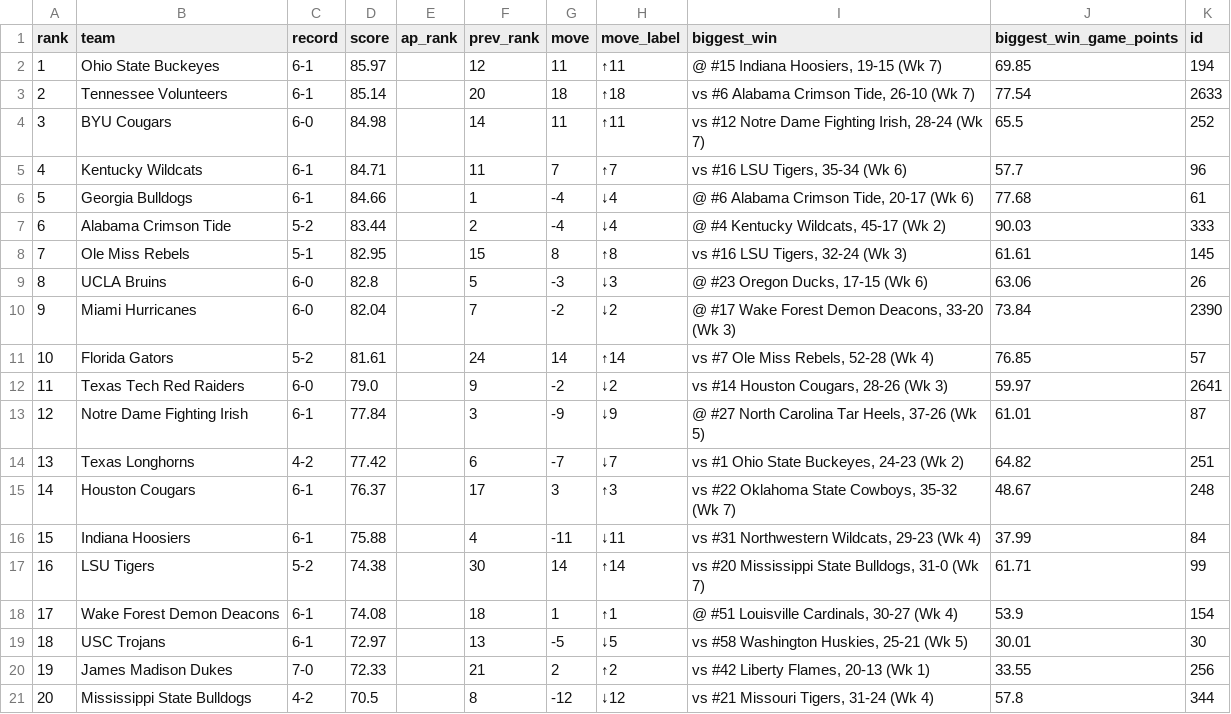
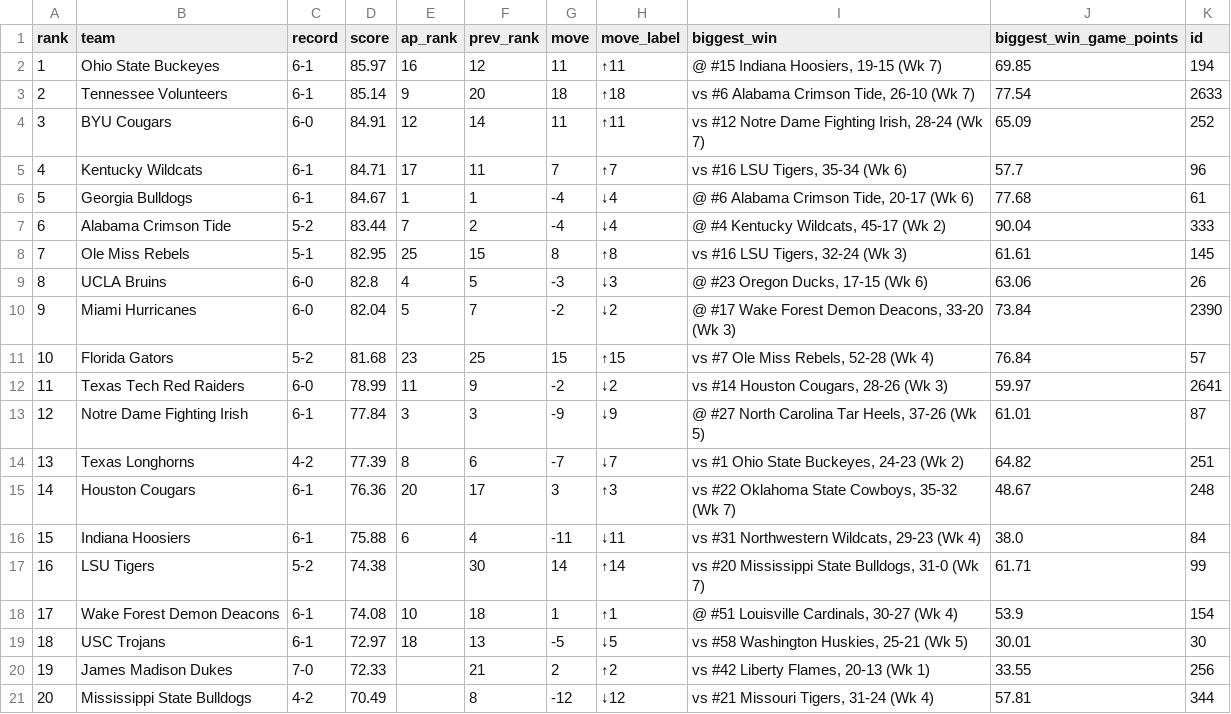
Before and after one commit to DewayneD4/thecollegefootballrankings, a CSV file: data/2026/week_07.csv, drawn as a sheet; only a part is shown; the diff covers the shown part only.

```diff
--- a/data/2026/week_07.csv
+++ b/data/2026/week_07.csv
@@ -1,21 +1,21 @@
 rank,team,record,score,ap_rank,prev_rank,move,move_label,biggest_win,biggest_win_game_points,id
-1,Ohio State Buckeyes,6-1,85.97,,12,11,↑11,"@ #15 Indiana Hoosiers, 19-15 (Wk 7)",69.85,194
-2,Tennessee Volunteers,6-1,85.14,,20,18,↑18,"vs #6 Alabama Crimson Tide, 26-10 (Wk 7)",77.54,2633
-3,BYU Cougars,6-0,84.98,,14,11,↑11,"vs #12 Notre Dame Fighting Irish, 28-24 (Wk 7)",65.5,252
-4,Kentucky Wildcats,6-1,84.71,,11,7,↑7,"vs #16 LSU Tigers, 35-34 (Wk 6)",57.7,96
-5,Georgia Bulldogs,6-1,84.66,,1,-4,↓4,"@ #6 Alabama Crimson Tide, 20-17 (Wk 6)",77.68,61
-6,Alabama Crimson Tide,5-2,83.44,,2,-4,↓4,"@ #4 Kentucky Wildcats, 45-17 (Wk 2)",90.03,333
-7,Ole Miss Rebels,5-1,82.95,,15,8,↑8,"vs #16 LSU Tigers, 32-24 (Wk 3)",61.61,145
-8,UCLA Bruins,6-0,82.8,,5,-3,↓3,"@ #23 Oregon Ducks, 17-15 (Wk 6)",63.06,26
-9,Miami Hurricanes,6-0,82.04,,7,-2,↓2,"@ #17 Wake Forest Demon Deacons, 33-20 (Wk 3)",73.84,2390
-10,Florida Gators,5-2,81.61,,24,14,↑14,"vs #7 Ole Miss Rebels, 52-28 (Wk 4)",76.85,57
-11,Texas Tech Red Raiders,6-0,79.0,,9,-2,↓2,"vs #14 Houston Cougars, 28-26 (Wk 3)",59.97,2641
-12,Notre Dame Fighting Irish,6-1,77.84,,3,-9,↓9,"@ #27 North Carolina Tar Heels, 37-26 (Wk 5)",61.01,87
-13,Texas Longhorns,4-2,77.42,,6,-7,↓7,"vs #1 Ohio State Buckeyes, 24-23 (Wk 2)",64.82,251
-14,Houston Cougars,6-1,76.37,,17,3,↑3,"vs #22 Oklahoma State Cowboys, 35-32 (Wk 7)",48.67,248
-15,Indiana Hoosiers,6-1,75.88,,4,-11,↓11,"vs #31 Northwestern Wildcats, 29-23 (Wk 4)",37.99,84
+1,Ohio State Buckeyes,6-1,85.97,16,12,11,↑11,"@ #15 Indiana Hoosiers, 19-15 (Wk 7)",69.85,194
+2,Tennessee Volunteers,6-1,85.14,9,20,18,↑18,"vs #6 Alabama Crimson Tide, 26-10 (Wk 7)",77.54,2633
+3,BYU Cougars,6-0,84.91,12,14,11,↑11,"vs #12 Notre Dame Fighting Irish, 28-24 (Wk 7)",65.09,252
+4,Kentucky Wildcats,6-1,84.71,17,11,7,↑7,"vs #16 LSU Tigers, 35-34 (Wk 6)",57.7,96
+5,Georgia Bulldogs,6-1,84.67,1,1,-4,↓4,"@ #6 Alabama Crimson Tide, 20-17 (Wk 6)",77.68,61
+6,Alabama Crimson Tide,5-2,83.44,7,2,-4,↓4,"@ #4 Kentucky Wildcats, 45-17 (Wk 2)",90.04,333
+7,Ole Miss Rebels,5-1,82.95,25,15,8,↑8,"vs #16 LSU Tigers, 32-24 (Wk 3)",61.61,145
+8,UCLA Bruins,6-0,82.8,4,5,-3,↓3,"@ #23 Oregon Ducks, 17-15 (Wk 6)",63.06,26
+9,Miami Hurricanes,6-0,82.04,5,7,-2,↓2,"@ #17 Wake Forest Demon Deacons, 33-20 (Wk 3)",73.84,2390
+10,Florida Gators,5-2,81.68,23,25,15,↑15,"vs #7 Ole Miss Rebels, 52-28 (Wk 4)",76.84,57
+11,Texas Tech Red Raiders,6-0,78.99,11,9,-2,↓2,"vs #14 Houston Cougars, 28-26 (Wk 3)",59.97,2641
+12,Notre Dame Fighting Irish,6-1,77.84,3,3,-9,↓9,"@ #27 North Carolina Tar Heels, 37-26 (Wk 5)",61.01,87
+13,Texas Longhorns,4-2,77.39,8,6,-7,↓7,"vs #1 Ohio State Buckeyes, 24-23 (Wk 2)",64.82,251
+14,Houston Cougars,6-1,76.36,20,17,3,↑3,"vs #22 Oklahoma State Cowboys, 35-32 (Wk 7)",48.67,248
+15,Indiana Hoosiers,6-1,75.88,6,4,-11,↓11,"vs #31 Northwestern Wildcats, 29-23 (Wk 4)",38.0,84
 16,LSU Tigers,5-2,74.38,,30,14,↑14,"vs #20 Mississippi State Bulldogs, 31-0 (Wk 7)",61.71,99
-17,Wake Forest Demon Deacons,6-1,74.08,,18,1,↑1,"@ #51 Louisville Cardinals, 30-27 (Wk 4)",53.9,154
-18,USC Trojans,6-1,72.97,,13,-5,↓5,"vs #58 Washington Huskies, 25-21 (Wk 5)",30.01,30
+17,Wake Forest Demon Deacons,6-1,74.08,10,18,1,↑1,"@ #51 Louisville Cardinals, 30-27 (Wk 4)",53.9,154
+18,USC Trojans,6-1,72.97,18,13,-5,↓5,"vs #58 Washington Huskies, 25-21 (Wk 5)",30.01,30
 19,James Madison Dukes,7-0,72.33,,21,2,↑2,"vs #42 Liberty Flames, 20-13 (Wk 1)",33.55,256
-20,Mississippi State Bulldogs,4-2,70.5,,8,-12,↓12,"vs #21 Missouri Tigers, 31-24 (Wk 4)",57.8,344
+20,Mississippi State Bulldogs,4-2,70.49,,8,-12,↓12,"vs #21 Missouri Tigers, 31-24 (Wk 4)",57.81,344
```
Also changed, not shown: 64 edited cells elsewhere in this file, data/2026/week_01.csv, data/2026/week_02.csv, 42 other files.
